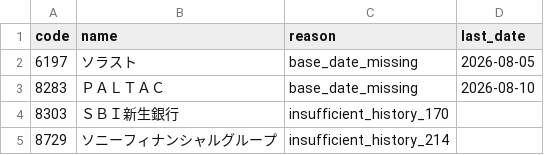
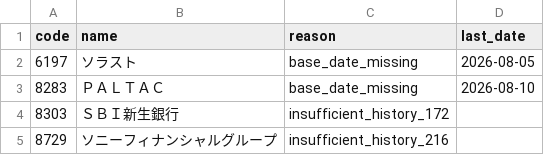
Before and after one commit to yuichiikeike55-a11y/japan-stock-screener, a CSV file: output/failures.csv, drawn as a sheet.

```diff
--- a/output/failures.csv
+++ b/output/failures.csv
@@ -3,3 +3,3 @@
 8283,ＰＡＬＴＡＣ,base_date_missing,2026-08-10
-8303,ＳＢＩ新生銀行,insufficient_history_170,
-8729,ソニーフィナンシャルグループ,insufficient_history_214,
+8303,ＳＢＩ新生銀行,insufficient_history_172,
+8729,ソニーフィナンシャルグループ,insufficient_history_216,
```
Also changed, not shown: output/all_metrics.csv, 4 other files.
